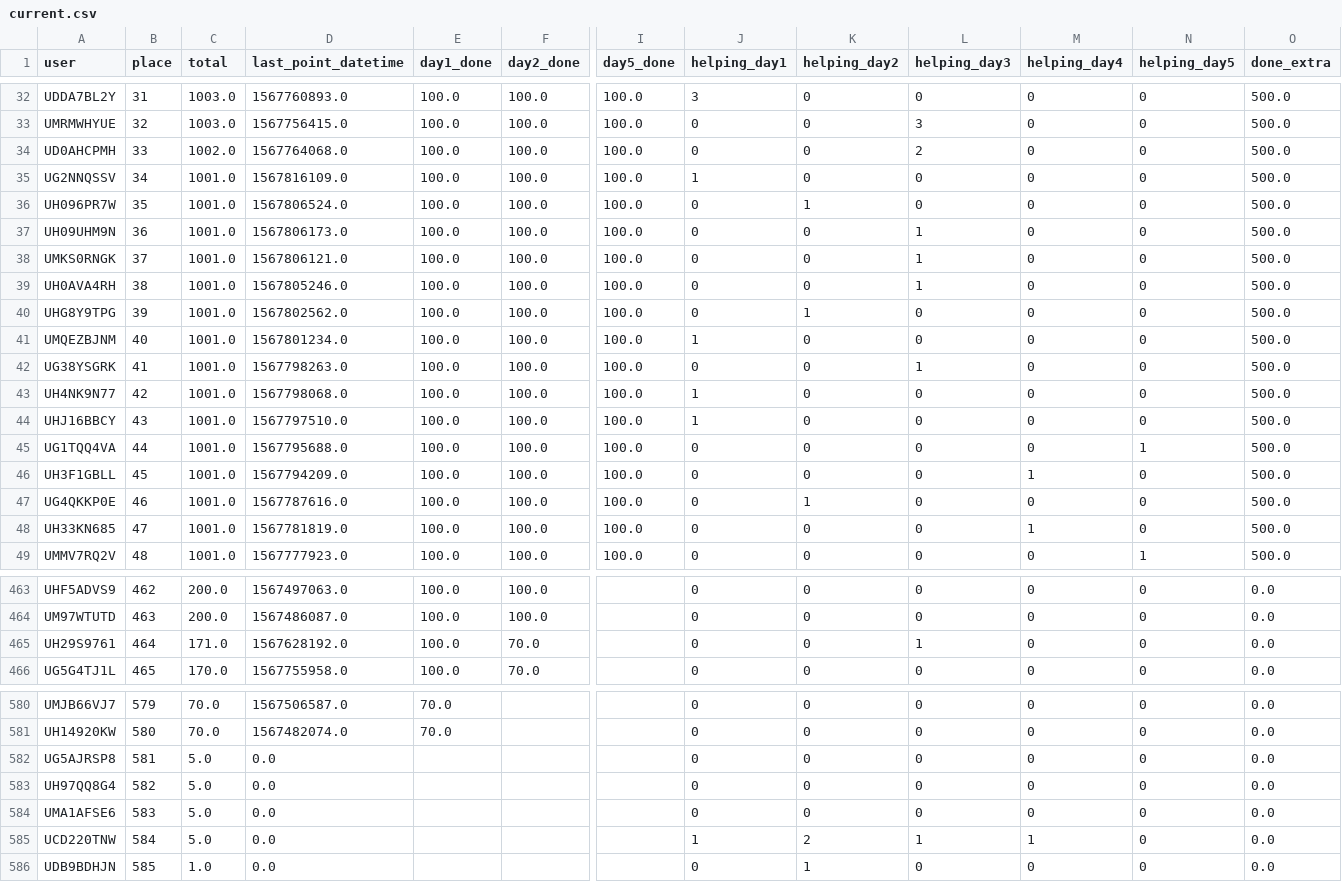
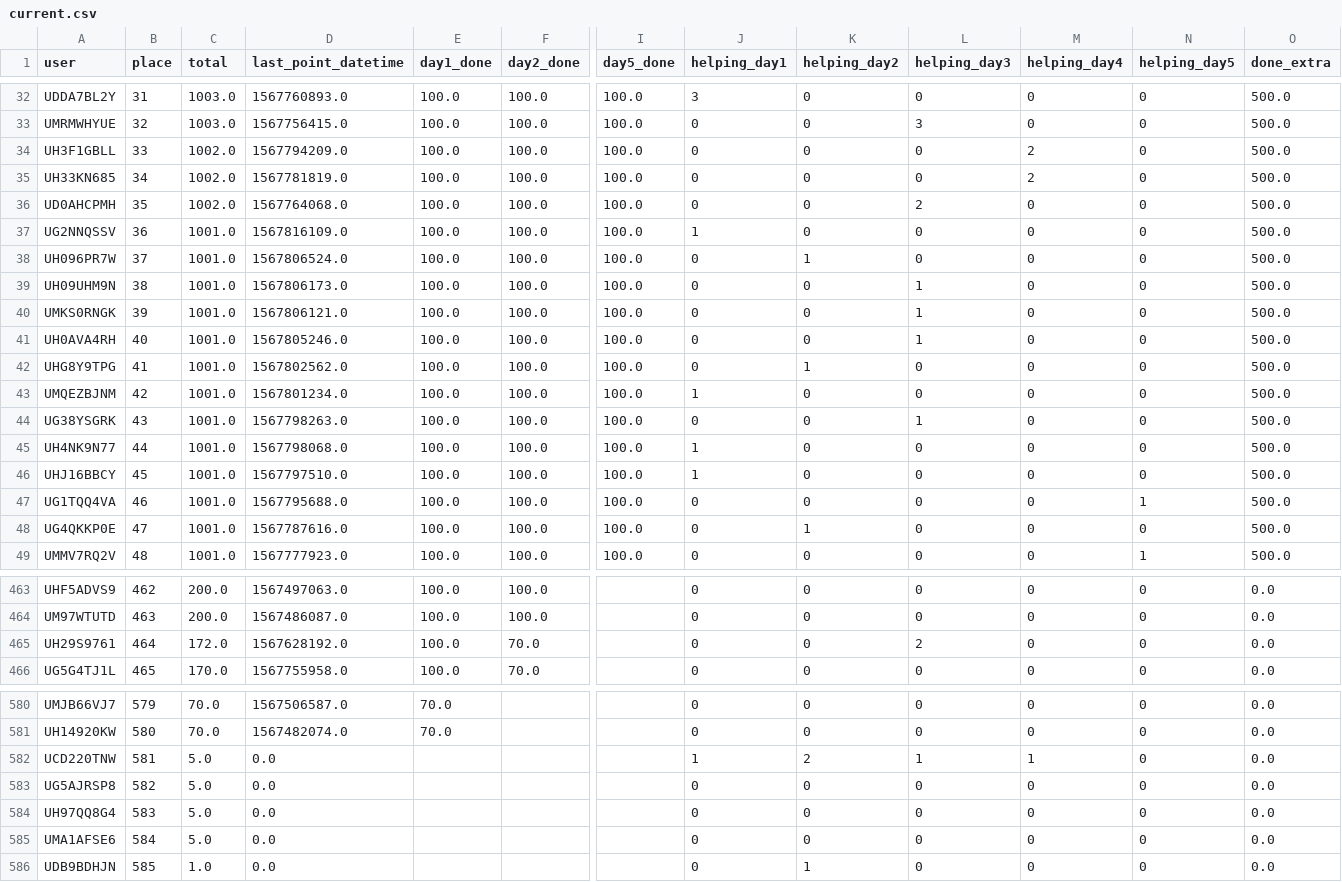
Before and after one commit to dataworkshop/5dwchallenge_2019, a CSV file: leaderboard/current.csv, drawn as a sheet; only a part is shown, gaps mark what is left out; removed rows and columns are numbered as before the commit, all else as after; rows hold the shown columns only; the diff covers the shown part only; the diff names each change by its address in the sheet, - before the commit and + after, or states it on an @@ line.

Commit message:
recalculate helping others

```diff
--- a/leaderboard/current.csv
+++ b/leaderboard/current.csv
+row 34: UH3F1GBLL | 33 | 1002.0 | 1567794209.0 | 100.0 | 100.0 | 100.0 | 0 | 0 | 0 | 2 | 0 | 500.0
+row 35: UH33KN685 | 34 | 1002.0 | 1567781819.0 | 100.0 | 100.0 | 100.0 | 0 | 0 | 0 | 2 | 0 | 500.0
-B36 (place): 33
+B36 (place): 35
-B37 (place): 34
+B37 (place): 36
-B38 (place): 35
+B38 (place): 37
-B39 (place): 36
+B39 (place): 38
-B40 (place): 37
+B40 (place): 39
-B41 (place): 38
+B41 (place): 40
-B42 (place): 39
+B42 (place): 41
-B43 (place): 40
+B43 (place): 42
-B44 (place): 41
+B44 (place): 43
-B45 (place): 42
+B45 (place): 44
-B46 (place): 43
+B46 (place): 45
-B47 (place): 44
+B47 (place): 46
-row 46: UH3F1GBLL | 45 | 1001.0 | 1567794209.0 | 100.0 | 100.0 | 100.0 | 0 | 0 | 0 | 1 | 0 | 500.0
-B48 (place): 46
+B48 (place): 47
-row 48: UH33KN685 | 47 | 1001.0 | 1567781819.0 | 100.0 | 100.0 | 100.0 | 0 | 0 | 0 | 1 | 0 | 500.0
-C465 (total): 171.0
+C465 (total): 172.0
-L465 (helping_day3): 1
+L465 (helping_day3): 2
+row 582: UCD220TNW | 581 | 5.0 | 0.0 |  |  |  | 1 | 2 | 1 | 1 | 0 | 0.0
-B583 (place): 581
+B583 (place): 582
-B584 (place): 582
+B584 (place): 583
-B585 (place): 583
+B585 (place): 584
-row 585: UCD220TNW | 584 | 5.0 | 0.0 |  |  |  | 1 | 2 | 1 | 1 | 0 | 0.0
```
Also changed, not shown: 2 added rows, 2 removed rows and 29 edited cells elsewhere in this file.
